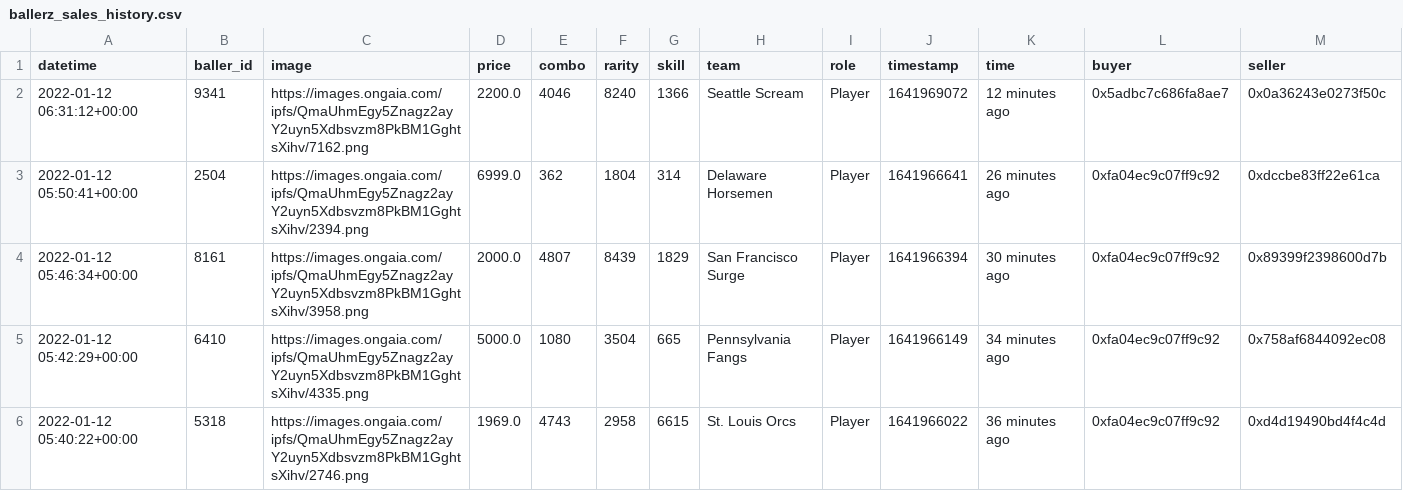
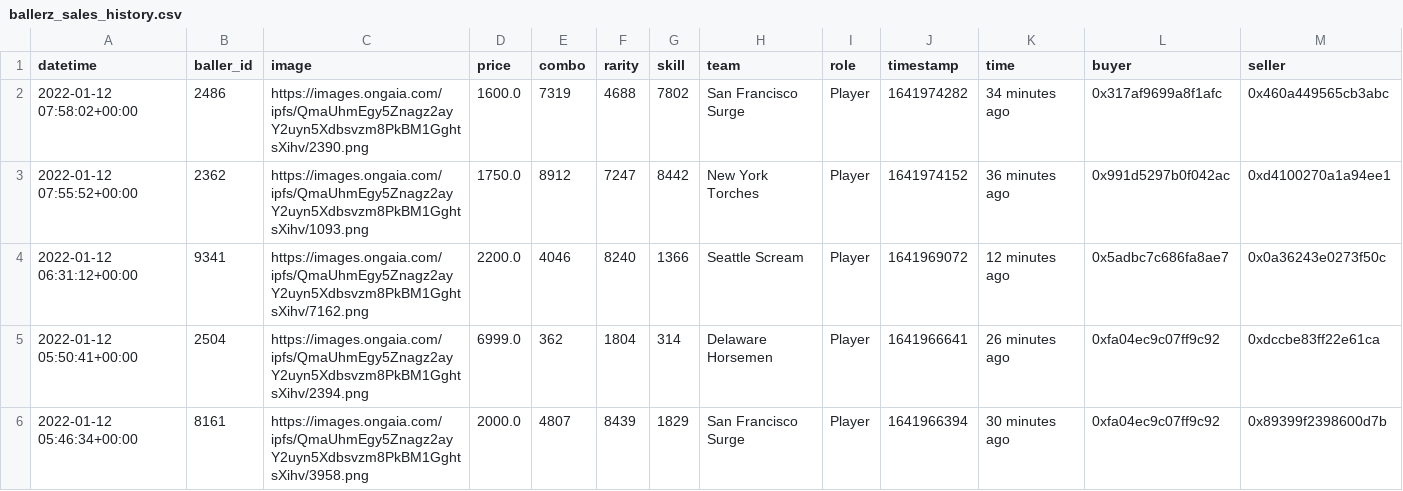
Before and after one commit to sburman/crypto-trait-viewer, a CSV file: ballerz/ballerz_sales_history.csv, drawn as a sheet; only a part is shown; the shorter side is filled out with more unchanged rows; rows hold the shown columns only; the diff names each change by its address in the sheet, - before the commit and + after, or states it on an @@ line.

Commit message:
Update history

```diff
--- a/ballerz/ballerz_sales_history.csv
+++ b/ballerz/ballerz_sales_history.csv
+row 2: 2022-01-12 07:58:02+00:00 | 2486 | https://images.ongaia.com/ipfs/QmaUhmEgy5Znagz2ayY2uyn5Xdbsvzm8PkBM1GghtsXihv/2390.png | 1600.0 | 7319 | 4688 | 7802 | San Francisco Surge | Player | 1641974282 | 34 minutes ago | 0x317af9699a8f1afc | 0x460a449565cb3abc
+row 3: 2022-01-12 07:55:52+00:00 | 2362 | https://images.ongaia.com/ipfs/QmaUhmEgy5Znagz2ayY2uyn5Xdbsvzm8PkBM1GghtsXihv/1093.png | 1750.0 | 8912 | 7247 | 8442 | New York Torches | Player | 1641974152 | 36 minutes ago | 0x991d5297b0f042ac | 0xd4100270a1a94ee1
```
